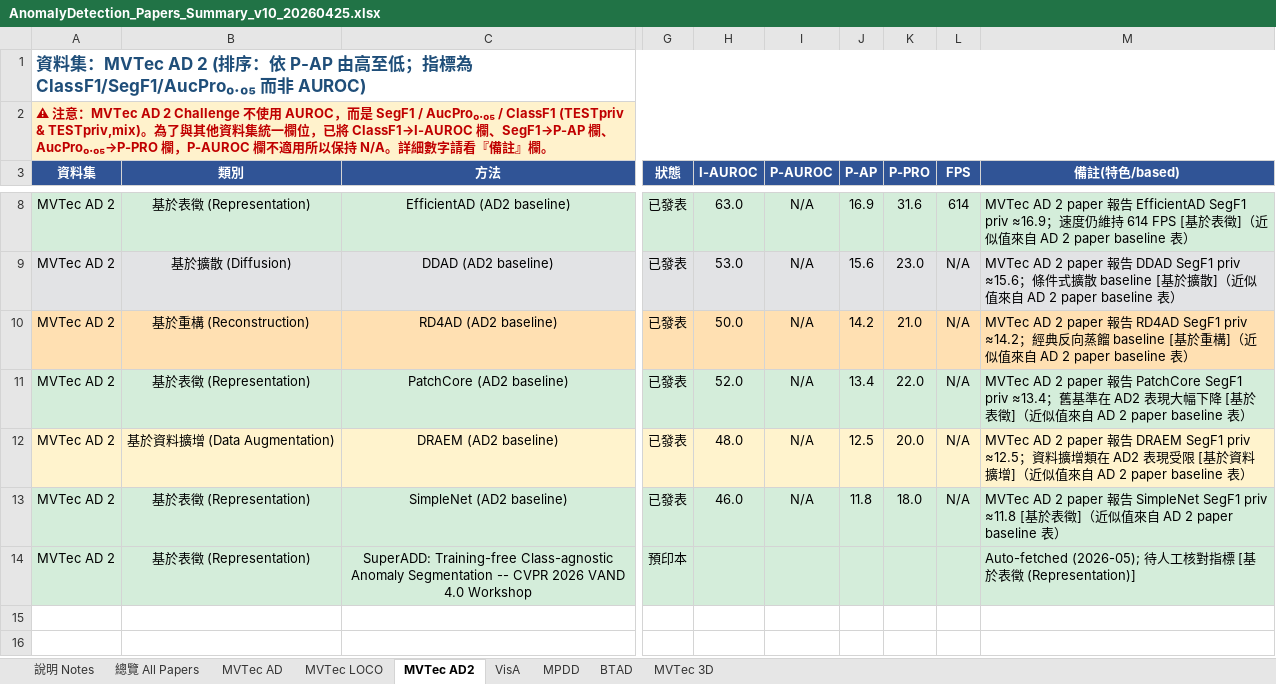
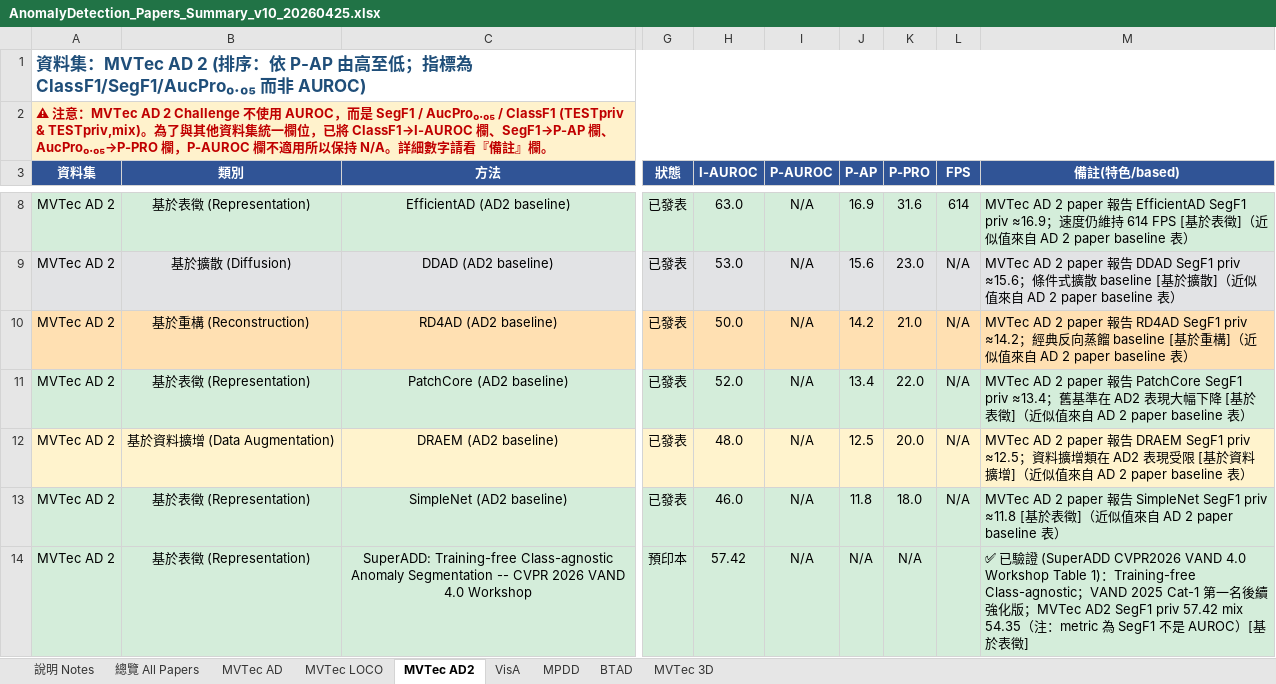
Before and after one commit to 112378074/NTUT-IVI-Lab--SOTA-Literature-Viewer, an Excel workbook: AnomalyDetection_Papers_Summary_v10_20260425.xlsx, sheet MVTec AD2, drawn as a sheet; only a part is shown, gaps mark what is left out; values as stored, in another font and other column widths than the file's, no borders; the diff names each change by its address in the sheet, - before the commit and + after, or states it on an @@ line.

```diff
--- a/AnomalyDetection_Papers_Summary_v10_20260425.xlsx (sheet MVTec AD2)
+++ b/AnomalyDetection_Papers_Summary_v10_20260425.xlsx (sheet MVTec AD2)
-H14 (I-AUROC): (empty)
+H14 (I-AUROC): 57.42
-I14 (P-AUROC): (empty)
+I14 (P-AUROC): N/A
-J14 (P-AP): (empty)
+J14 (P-AP): N/A
-K14 (P-PRO): (empty)
+K14 (P-PRO): N/A
-M14 (備註(特色/based)): Auto-fetched (2026-05); 待人工核對指標 [基於表徵 (Representation)]
+M14 (備註(特色/based)): ✅ 已驗證 (SuperADD CVPR2026 VAND 4.0 Workshop Table 1)：Training-free Class-agnostic；VAND 2025 Cat-1 第一名後續強化版；MVTec AD2 SegF1 priv 57.42 mix 54.35（注：metric 為 SegF1 不是 AUROC）[基於表徵]
```
Also changed, not shown: sheet MVTec 3D, 3 other files.
